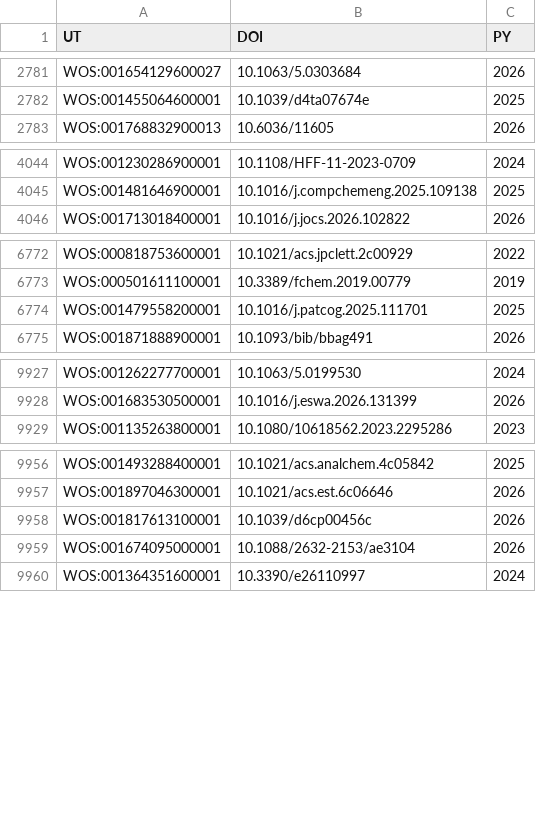
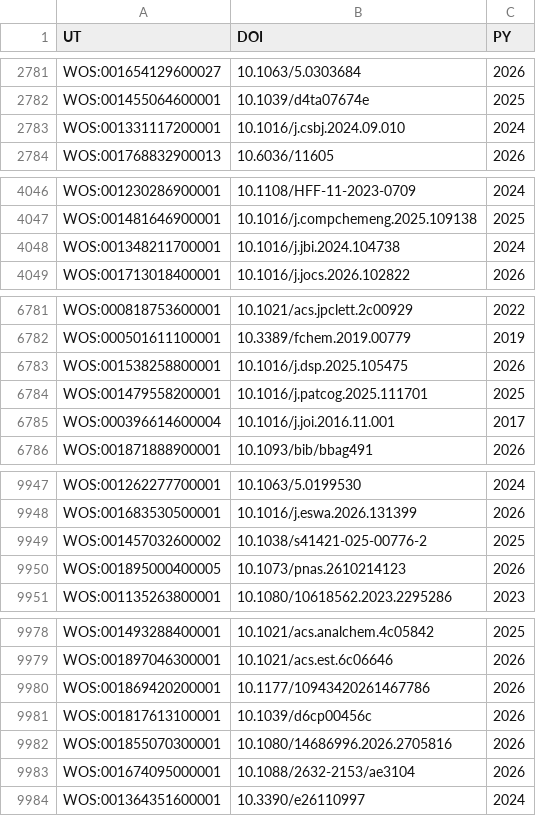
Before and after one commit to lingfyou-code/AI4S-bibliometric-dataset, a CSV file: data/retained_10017_ut.csv (was data/retained_9992_ut.csv), drawn as a sheet; only a part is shown, gaps mark what is left out; the diff covers the shown part only.

Commit message:
Replace dataset and figures with verified 10017-record sample

```diff
--- a/data/retained_9992_ut.csv
+++ b/data/retained_10017_ut.csv
@@ -2782,2 +2782,3 @@ WOS:001654129600027,10.1063/5.0303684,2026
 WOS:001455064600001,10.1039/d4ta07674e,2025
+WOS:001331117200001,10.1016/j.csbj.2024.09.010,2024
 WOS:001768832900013,10.6036/11605,2026
@@ -4045,2 +4047,3 @@ WOS:001230286900001,10.1108/HFF-11-2023-0709,2024
 WOS:001481646900001,10.1016/j.compchemeng.2025.109138,2025
+WOS:001348211700001,10.1016/j.jbi.2024.104738,2024
 WOS:001713018400001,10.1016/j.jocs.2026.102822,2026
@@ -6773,3 +6782,5 @@ WOS:000818753600001,10.1021/acs.jpclett.2c00929,2022
 WOS:000501611100001,10.3389/fchem.2019.00779,2019
+WOS:001538258800001,10.1016/j.dsp.2025.105475,2026
 WOS:001479558200001,10.1016/j.patcog.2025.111701,2025
+WOS:000396614600004,10.1016/j.joi.2016.11.001,2017
 WOS:001871888900001,10.1093/bib/bbag491,2026
@@ -9928,2 +9948,4 @@ WOS:001262277700001,10.1063/5.0199530,2024
 WOS:001683530500001,10.1016/j.eswa.2026.131399,2026
+WOS:001457032600002,10.1038/s41421-025-00776-2,2025
+WOS:001895000400005,10.1073/pnas.2610214123,2026
 WOS:001135263800001,10.1080/10618562.2023.2295286,2023
@@ -9957,3 +9979,5 @@ WOS:001493288400001,10.1021/acs.analchem.4c05842,2025
 WOS:001897046300001,10.1021/acs.est.6c06646,2026
+WOS:001869420200001,10.1177/10943420261467786,2026
 WOS:001817613100001,10.1039/d6cp00456c,2026
+WOS:001855070300001,10.1080/14686996.2026.2705816,2026
 WOS:001674095000001,10.1088/2632-2153/ae3104,2026
```
Also changed, not shown: 17 added rows elsewhere in this file, figures/source_data/annual_publications.csv, figures/source_data/institution_top10.csv, 24 other files.
